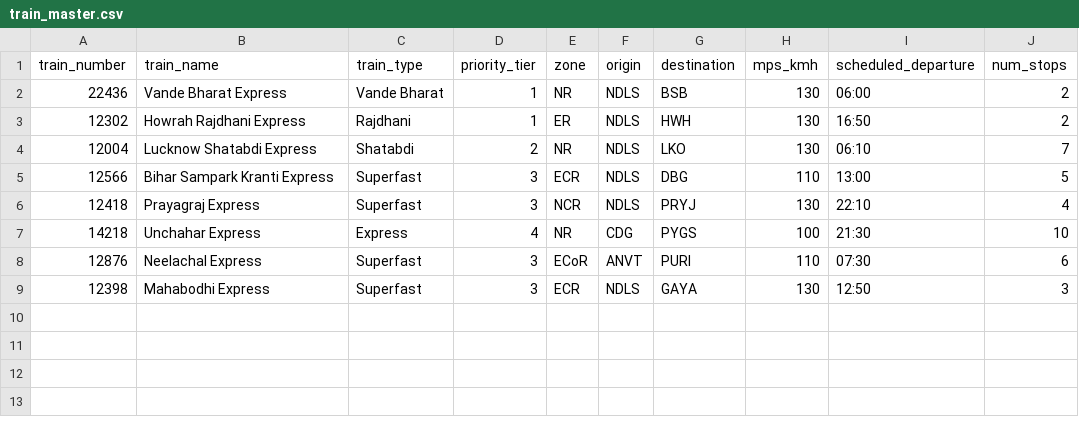
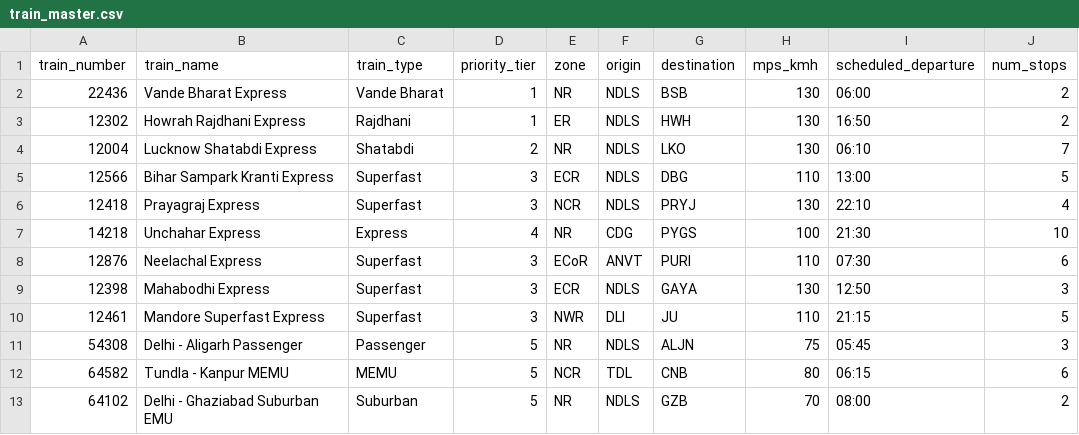
Before and after one commit to MrPriyanshu16/dyname-eta-train-forecast, a CSV file: ml_system/data/raw/train_master.csv, drawn as a sheet; the diff names each change by its address in the sheet, - before the commit and + after, or states it on an @@ line.

```diff
--- a/ml_system/data/raw/train_master.csv
+++ b/ml_system/data/raw/train_master.csv
+row 10: 12461 | Mandore Superfast Express | Superfast | 3 | NWR | DLI | JU | 110 | 21:15 | 5
+row 11: 54308 | Delhi - Aligarh Passenger | Passenger | 5 | NR | NDLS | ALJN | 75 | 05:45 | 3
+row 12: 64582 | Tundla - Kanpur MEMU | MEMU | 5 | NCR | TDL | CNB | 80 | 06:15 | 6
+row 13: 64102 | Delhi - Ghaziabad Suburban EMU | Suburban | 5 | NR | NDLS | GZB | 70 | 08:00 | 2
```
Also changed, not shown: ml_system/data/raw/train_routes.csv, 40 other files.
